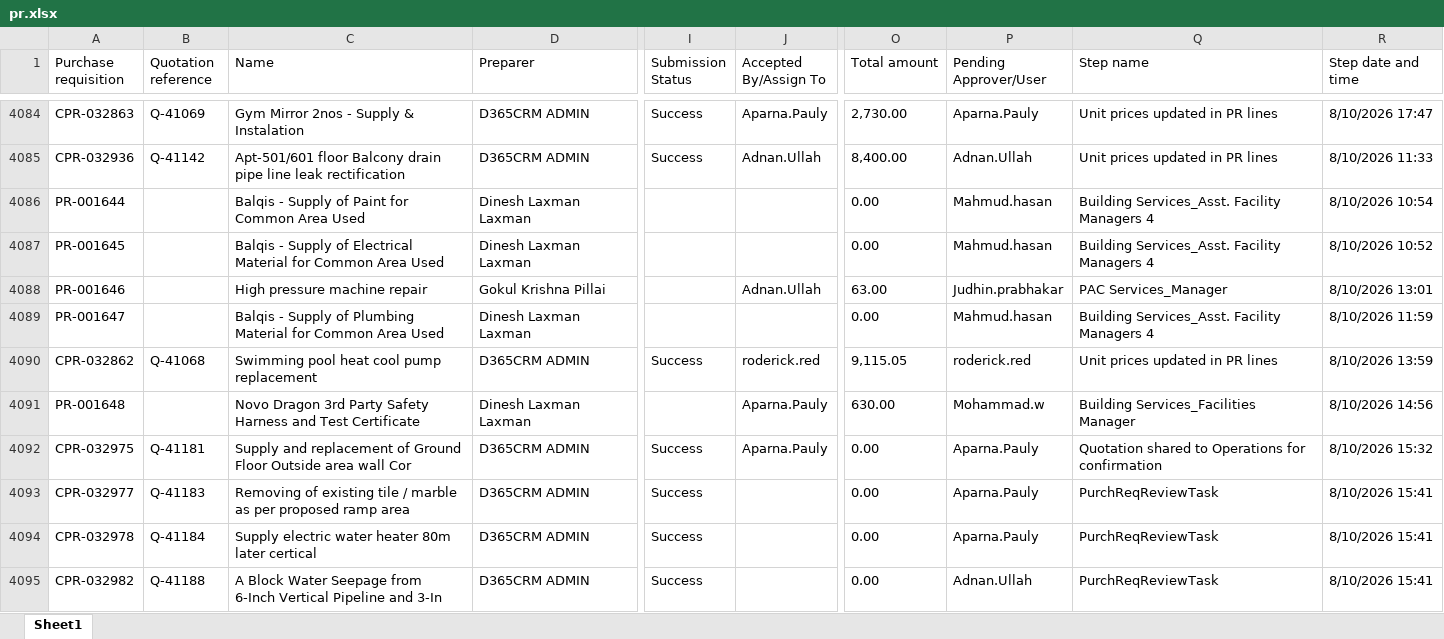
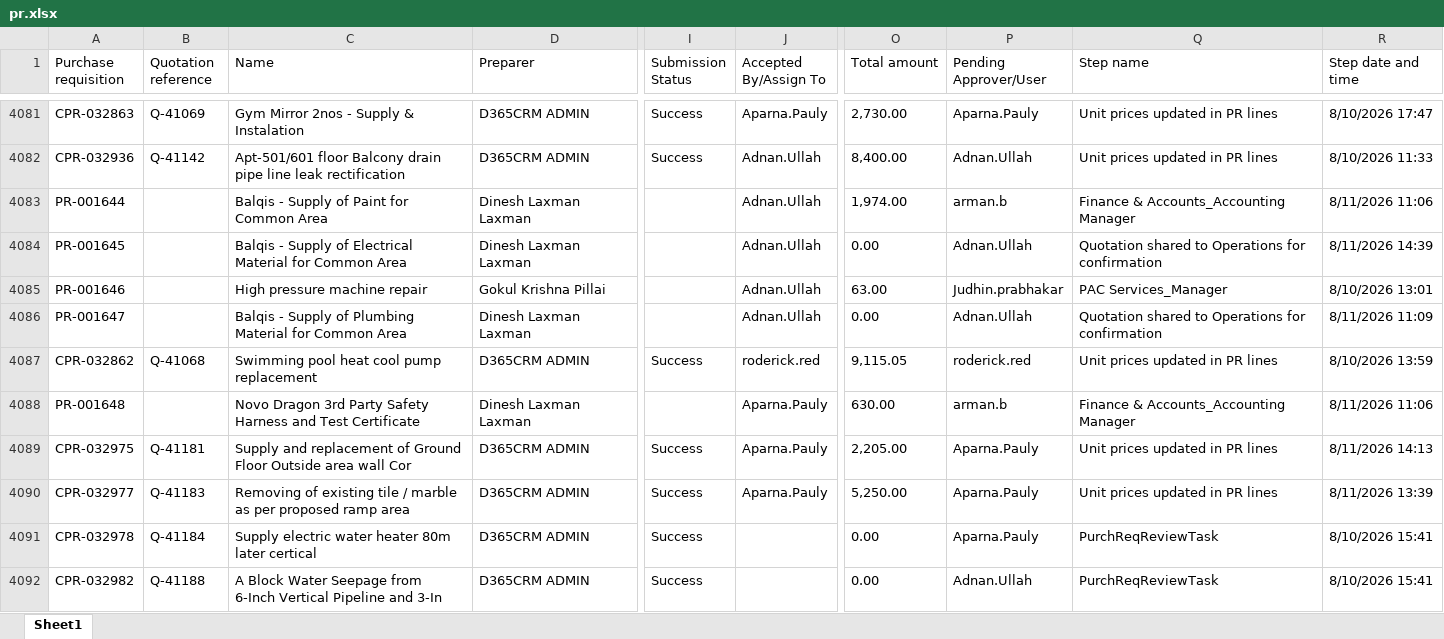
Before and after one commit to Chandansah605/PR-PO-Pipeline-Dashboard, an Excel workbook: pr.xlsx, sheet Sheet1, drawn as a sheet; only a part is shown, gaps mark what is left out; values as stored, in another font and other column widths than the file's, no borders; table styles not drawn; addresses are those after the commit; the diff covers the shown part only; the diff names each change by its address in the sheet, - before the commit and + after, or states it on an @@ line.

```diff
--- a/pr.xlsx (sheet Sheet1)
+++ b/pr.xlsx (sheet Sheet1)
-C4083 (Name): Balqis - Supply of Paint for Common Area Used
+C4083 (Name): Balqis - Supply of Paint for Common Area
-J4083:J4084 (Accepted By/Assign To): (empty)
+J4083:J4084 (Accepted By/Assign To): Adnan.Ullah
-O4083 (Total amount): 0.00
+O4083 (Total amount): 1,974.00
-P4083 (Pending Approver/User): Mahmud.hasan
+P4083 (Pending Approver/User): arman.b
-Q4083 (Step name): Building Services_Asst. Facility Managers 4
+Q4083 (Step name): Finance & Accounts_Accounting Manager
-R4083 (Step date and time): 8/10/2026 10:54
+R4083 (Step date and time): 8/11/2026 11:06
-C4084 (Name): …Common Area Used
+C4084 (Name): …Common Area
-P4084 (Pending Approver/User): Mahmud.hasan
+P4084 (Pending Approver/User): Adnan.Ullah
-Q4084 (Step name): Building Services_Asst. Facility Managers 4
+Q4084 (Step name): Quotation shared to Operations for confirmation
-R4084 (Step date and time): 8/10/2026 10:52
+R4084 (Step date and time): 8/11/2026 14:39
-C4086 (Name): …Common Area Used
+C4086 (Name): …Common Area
-J4086 (Accepted By/Assign To): (empty)
+J4086 (Accepted By/Assign To): Adnan.Ullah
-P4086 (Pending Approver/User): Mahmud.hasan
+P4086 (Pending Approver/User): Adnan.Ullah
-Q4086 (Step name): Building Services_Asst. Facility Managers 4
+Q4086 (Step name): Quotation shared to Operations for confirmation
-R4086 (Step date and time): 8/10/2026 11:59
+R4086 (Step date and time): 8/11/2026 11:09
-P4088 (Pending Approver/User): Mohammad.w
+P4088 (Pending Approver/User): arman.b
-Q4088 (Step name): Building Services_Facilities Manager
+Q4088 (Step name): Finance & Accounts_Accounting Manager
-R4088 (Step date and time): 8/10/2026 14:56
+R4088 (Step date and time): 8/11/2026 11:06
-O4089 (Total amount): 0.00
+O4089 (Total amount): 2,205.00
-Q4089 (Step name): Quotation shared to Operations for confirmation
+Q4089 (Step name): Unit prices updated in PR lines
-R4089 (Step date and time): 8/10/2026 15:32
+R4089 (Step date and time): 8/11/2026 14:13
-J4090 (Accepted By/Assign To): (empty)
+J4090 (Accepted By/Assign To): Aparna.Pauly
-O4090 (Total amount): 0.00
+O4090 (Total amount): 5,250.00
-Q4090 (Step name): PurchReqReviewTask
+Q4090 (Step name): Unit prices updated in PR lines
-R4090 (Step date and time): 8/10/2026 15:41
+R4090 (Step date and time): 8/11/2026 13:39
```
Also changed, not shown: 11 added rows, 3 removed rows and 152 edited cells elsewhere in this sheet, po.xlsx.
